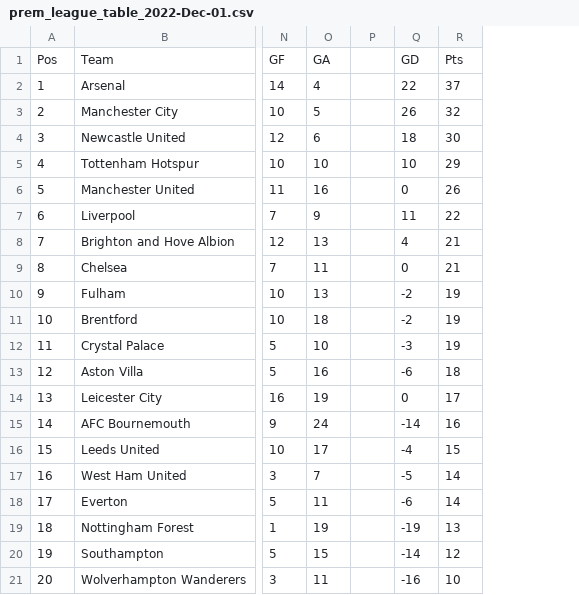
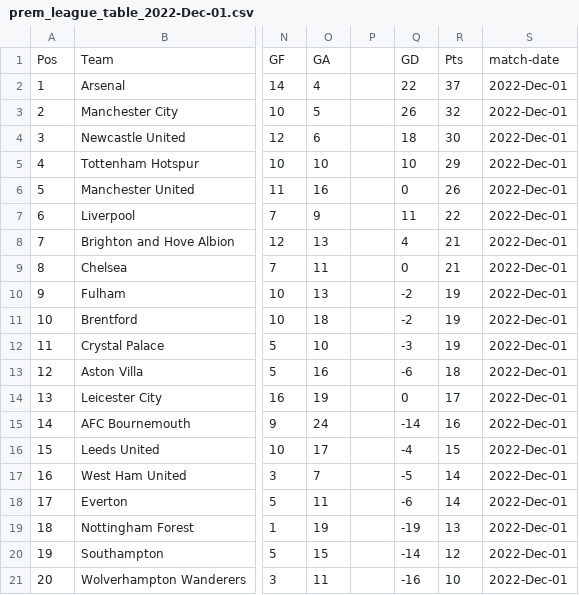
Before and after one commit to sdw-online/web-to-databricks-pipeline, a CSV file: scraper/temp_storage/prem_league_table_2022-Dec-01.csv, drawn as a sheet; only a part is shown, gaps mark what is left out; the diff names each change by its address in the sheet, - before the commit and + after, or states it on an @@ line.

Commit message:
added date lineage columns to source dataframes

```diff
--- a/scraper/temp_storage/prem_league_table_2022-Dec-01.csv
+++ b/scraper/temp_storage/prem_league_table_2022-Dec-01.csv
+column S, rows 1-21: match-date | 2022-Dec-01 | 2022-Dec-01 | 2022-Dec-01 | 2022-Dec-01 | 2022-Dec-01 | 2022-Dec-01 | 2022-Dec-01 | 2022-Dec-01 | 2022-Dec-01 | 2022-Dec-01 | 2022-Dec-01 | 2022-Dec-01 | 2022-Dec-01 | 2022-Dec-01 | 2022-Dec-01 | 2022-Dec-01 | 2022-Dec-01 | 2022-Dec-01 | 2022-Dec-01 | 2022-Dec-01
```
Also changed, not shown: scraper/temp_storage/prem_league_table_2022-Nov-01.csv, scraper/temp_storage/prem_league_table_2022-Oct-01.csv, 18 other files.
